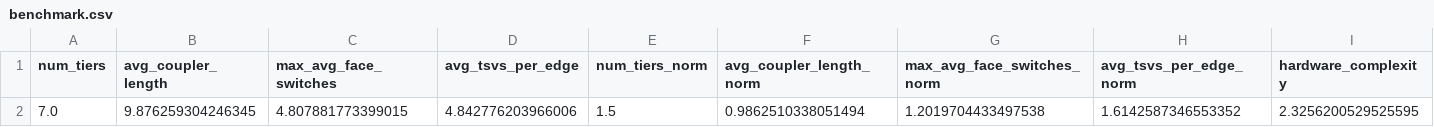
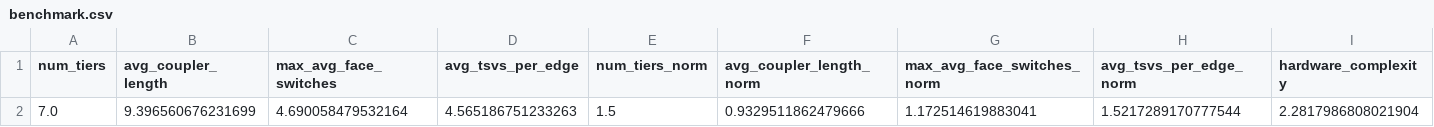
Before and after one commit to a7b/yarn, a CSV file: scq_hardware_layouts_HAL/mitten_300_60_14_layout/benchmark.csv, drawn as a sheet; removed rows and columns are numbered as before the commit, all else as after; the diff names each change by its address in the sheet, - before the commit and + after, or states it on an @@ line.

```diff
--- a/scq_hardware_layouts_HAL/mitten_300_60_14_layout/benchmark.csv
+++ b/scq_hardware_layouts_HAL/mitten_300_60_14_layout/benchmark.csv
-row 2: 7.0 | 9.876259304246345 | 4.807881773399015 | 4.842776203966006 | 1.5 | 0.9862510338051494 | 1.2019704433497538 | 1.6142587346553352 | 2.3256200529525595
+row 2: 7.0 | 9.396560676231699 | 4.690058479532164 | 4.565186751233263 | 1.5 | 0.9329511862479666 | 1.172514619883041 | 1.5217289170777544 | 2.2817986808021904
```
Also changed, not shown: scq_hardware_layouts_HAL/mitten_300_60_14_layout/tiers/metrics_0.csv, scq_hardware_layouts_HAL/mitten_300_60_14_layout/tiers/metrics_2.csv, 52 other files.
